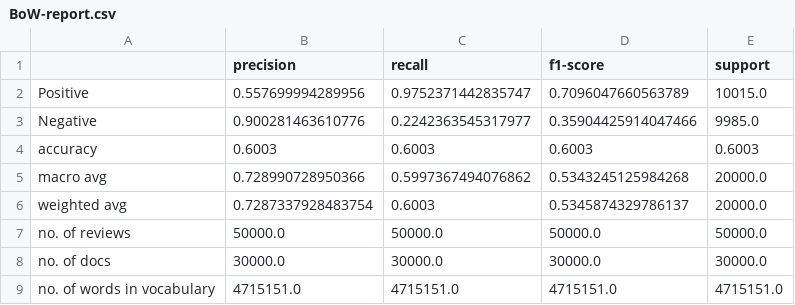
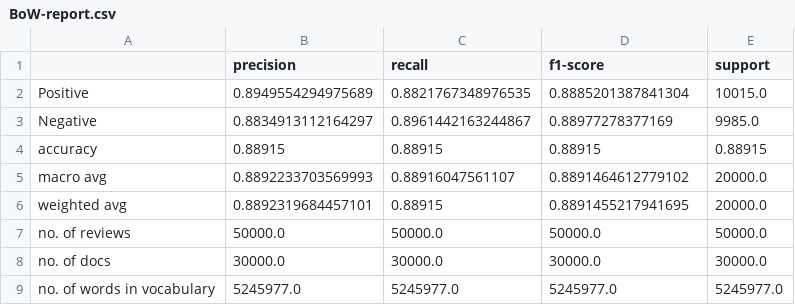
Before and after one commit to laBruji/Sentiment-Analysis, a CSV file: BoW-report.csv, drawn as a sheet.

```diff
--- a/BoW-report.csv
+++ b/BoW-report.csv
@@ -1,9 +1,9 @@
 ,precision,recall,f1-score,support
-Positive,0.557699994289956,0.9752371442835747,0.7096047660563789,10015.0
-Negative,0.900281463610776,0.2242363545317977,0.35904425914047466,9985.0
-accuracy,0.6003,0.6003,0.6003,0.6003
-macro avg,0.728990728950366,0.5997367494076862,0.5343245125984268,20000.0
-weighted avg,0.7287337928483754,0.6003,0.5345874329786137,20000.0
+Positive,0.8949554294975689,0.8821767348976535,0.8885201387841304,10015.0
+Negative,0.8834913112164297,0.8961442163244867,0.88977278377169,9985.0
+accuracy,0.88915,0.88915,0.88915,0.88915
+macro avg,0.8892233703569993,0.88916047561107,0.8891464612779102,20000.0
+weighted avg,0.8892319684457101,0.88915,0.8891455217941695,20000.0
 no. of reviews,50000.0,50000.0,50000.0,50000.0
 no. of docs,30000.0,30000.0,30000.0,30000.0
-no. of words in vocabulary,4715151.0,4715151.0,4715151.0,4715151.0
+no. of words in vocabulary,5245977.0,5245977.0,5245977.0,5245977.0
```
Also changed, not shown: BoW-SVM-report.csv, TF-IDF-report.csv, 7 other files.
